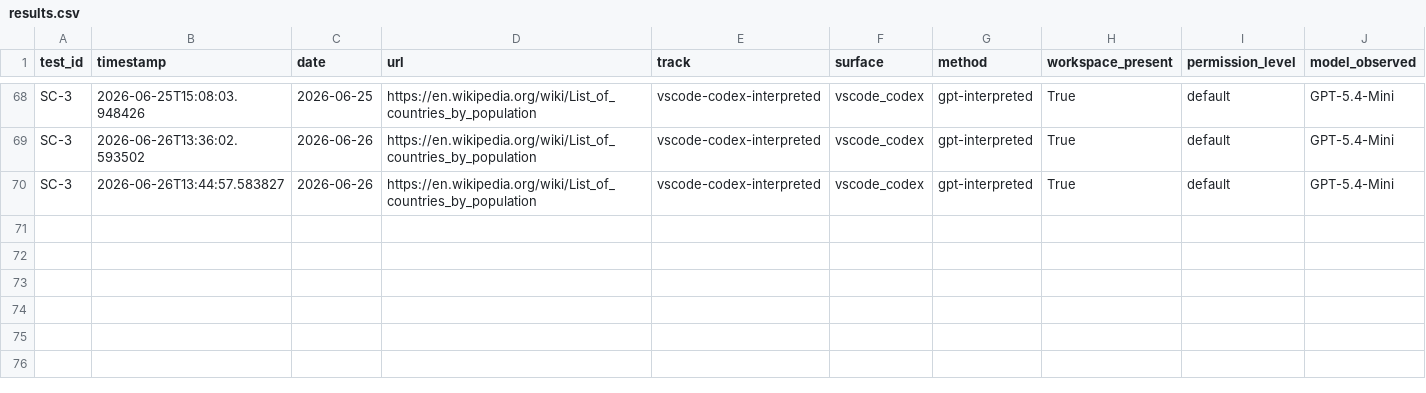
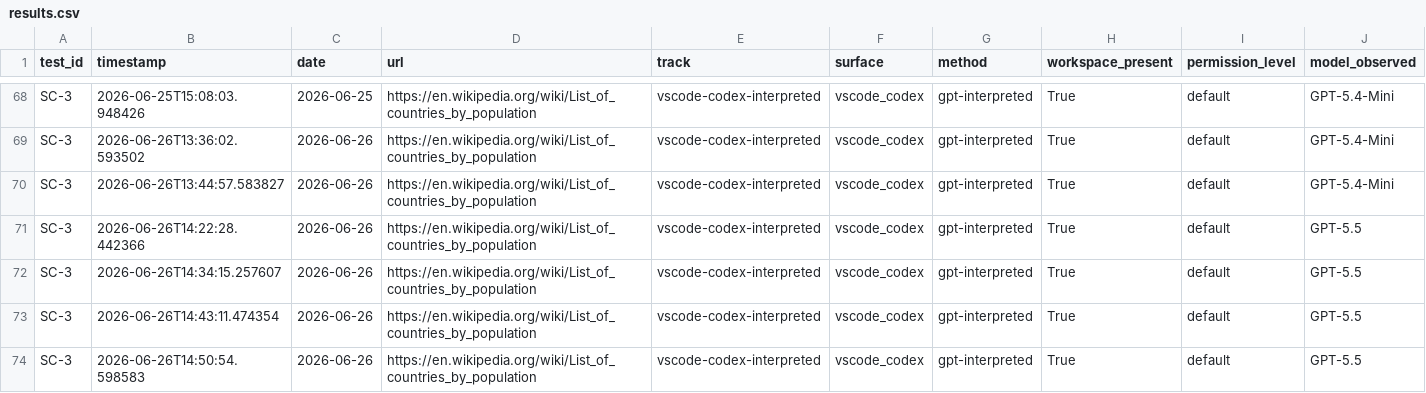
Before and after one commit to rhyannonjoy/agent-ecosystem-testing, a CSV file: open-ai-codex-web-search/results/vscode-codex-interpreted/results.csv, drawn as a sheet; only a part is shown, gaps mark what is left out; rows hold the shown columns only; the diff names each change by its address in the sheet, - before the commit and + after, or states it on an @@ line.

Commit message:
[add] GPT-5.5 results (Issue #211)

```diff
--- a/open-ai-codex-web-search/results/vscode-codex-interpreted/results.csv
+++ b/open-ai-codex-web-search/results/vscode-codex-interpreted/results.csv
+row 71: SC-3 | 2026-06-26T14:22:28.442366 | 2026-06-26 | https://en.wikipedia.org/wiki/List_of_countries_by_population | vscode-codex-interpreted | vscode_codex | gpt-interpreted | True | default | GPT-5.5
+row 72: SC-3 | 2026-06-26T14:34:15.257607 | 2026-06-26 | https://en.wikipedia.org/wiki/List_of_countries_by_population | vscode-codex-interpreted | vscode_codex | gpt-interpreted | True | default | GPT-5.5
+row 73: SC-3 | 2026-06-26T14:43:11.474354 | 2026-06-26 | https://en.wikipedia.org/wiki/List_of_countries_by_population | vscode-codex-interpreted | vscode_codex | gpt-interpreted | True | default | GPT-5.5
+row 74: SC-3 | 2026-06-26T14:50:54.598583 | 2026-06-26 | https://en.wikipedia.org/wiki/List_of_countries_by_population | vscode-codex-interpreted | vscode_codex | gpt-interpreted | True | default | GPT-5.5
```
